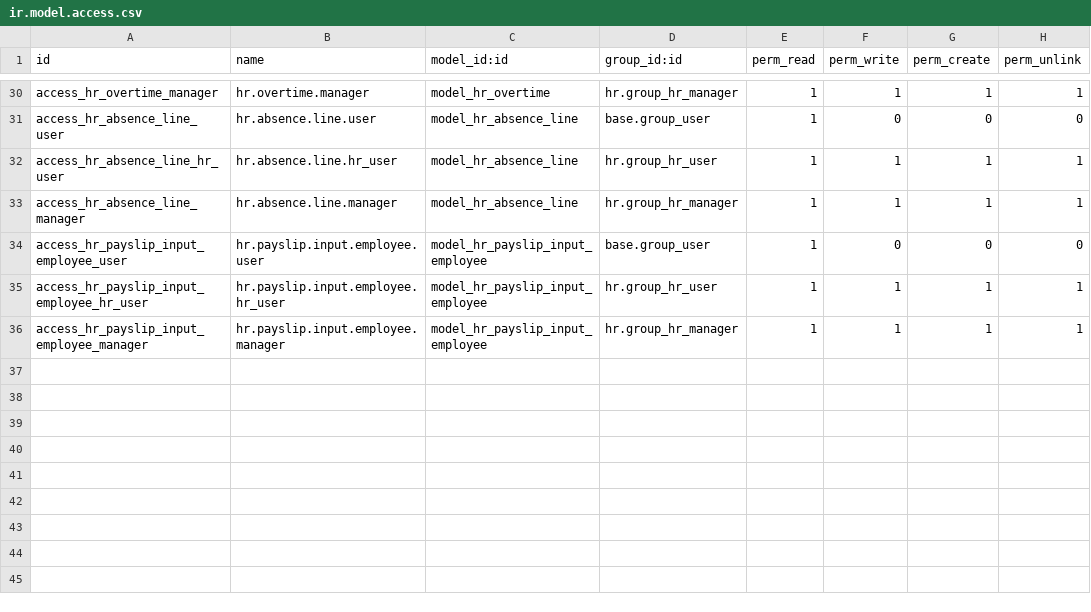
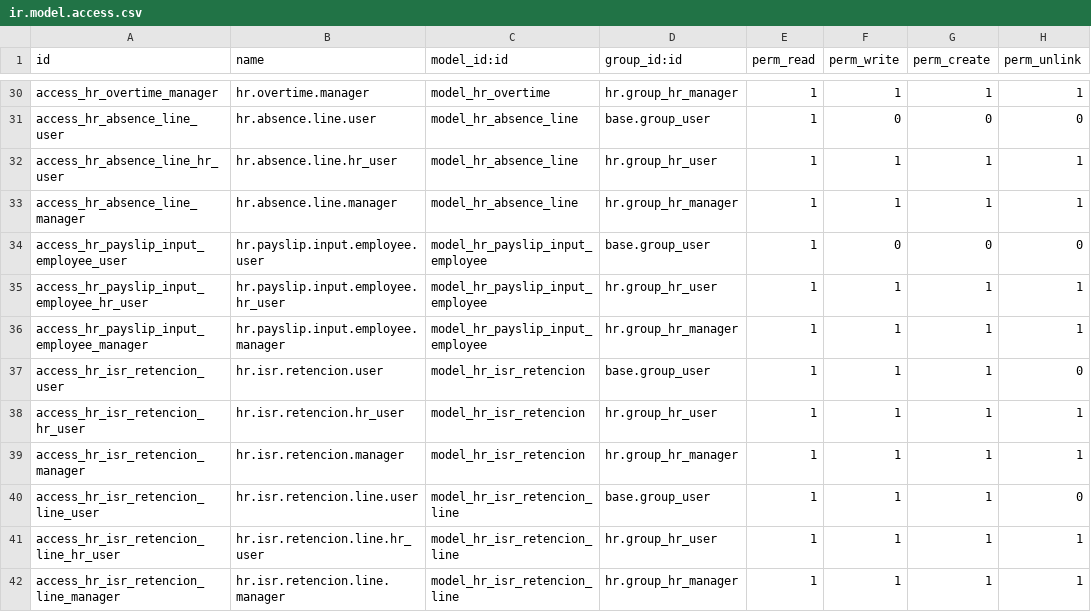
Before and after one commit to AlexConstrutec/odoo19e, a CSV file: construtec_hr_payroll_19/security/ir.model.access.csv, drawn as a sheet; only a part is shown, gaps mark what is left out; the diff names each change by its address in the sheet, - before the commit and + after, or states it on an @@ line.

```diff
--- a/construtec_hr_payroll_19/security/ir.model.access.csv
+++ b/construtec_hr_payroll_19/security/ir.model.access.csv
+row 37: access_hr_isr_retencion_user | hr.isr.retencion.user | model_hr_isr_retencion | base.group_user | 1 | 1 | 1 | 0
+row 38: access_hr_isr_retencion_hr_user | hr.isr.retencion.hr_user | model_hr_isr_retencion | hr.group_hr_user | 1 | 1 | 1 | 1
+row 39: access_hr_isr_retencion_manager | hr.isr.retencion.manager | model_hr_isr_retencion | hr.group_hr_manager | 1 | 1 | 1 | 1
+row 40: access_hr_isr_retencion_line_user | hr.isr.retencion.line.user | model_hr_isr_retencion_line | base.group_user | 1 | 1 | 1 | 0
+row 41: access_hr_isr_retencion_line_hr_user | hr.isr.retencion.line.hr_user | model_hr_isr_retencion_line | hr.group_hr_user | 1 | 1 | 1 | 1
+row 42: access_hr_isr_retencion_line_manager | hr.isr.retencion.line.manager | model_hr_isr_retencion_line | hr.group_hr_manager | 1 | 1 | 1 | 1
```
Also changed, not shown: 11 other files.
